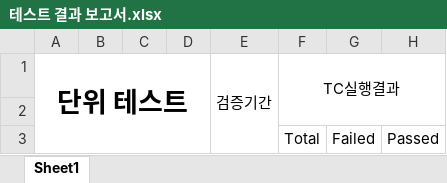
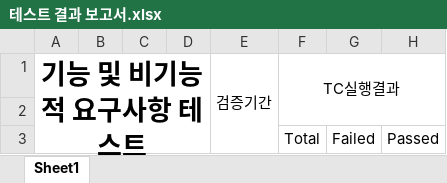
Before and after one commit to chisacam/CWNU19SE_2B, an Excel workbook: 3rd_homework/테스트 결과 보고서/테스트 결과 보고서.xlsx, sheet Sheet1, drawn as a sheet; only a part is shown; values as stored, in another font and other column widths than the file's, no borders; the diff covers the shown part only; the diff names each change by its address in the sheet, - before the commit and + after, or states it on an @@ line.

Commit message:
각 양식 추가

```diff
--- a/3rd_homework/테스트 결과 보고서/테스트 결과 보고서.xlsx (sheet Sheet1)
+++ b/3rd_homework/테스트 결과 보고서/테스트 결과 보고서.xlsx (sheet Sheet1)
-A1: 단위 테스트
+A1: 기능 및 비기능적 요구사항 테스트
```
Also changed, not shown: 146 added rows elsewhere in this sheet.
